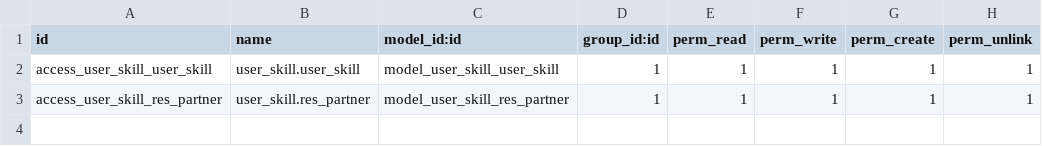
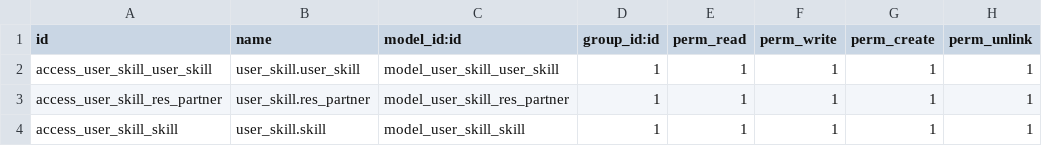
Before and after one commit to Singurroz/user_skill, a CSV file: security/ir.model.access.csv, drawn as a sheet; the diff names each change by its address in the sheet, - before the commit and + after, or states it on an @@ line.

Commit message:
Funcion name_get y nuevo modulo skill

```diff
--- a/security/ir.model.access.csv
+++ b/security/ir.model.access.csv
+row 4: access_user_skill_skill | user_skill.skill | model_user_skill_skill | 1 | 1 | 1 | 1 | 1
```
Also changed, not shown: 9 other files.
